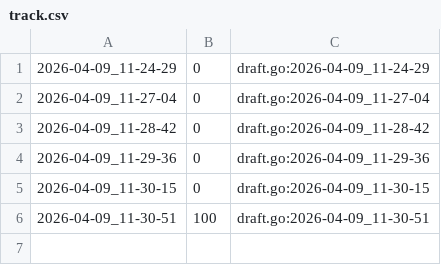
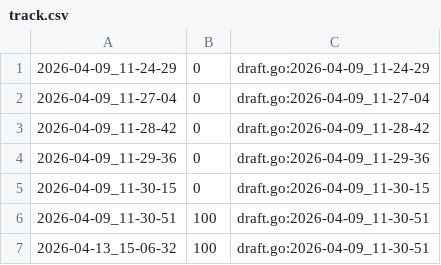
Before and after one commit to qxcode-course/ed-seg-bloco-a-spacercoding, a CSV file: ED/.tko/track/ed@resto/track.csv, drawn as a sheet.

```diff
--- a/ED/.tko/track/ed@resto/track.csv
+++ b/ED/.tko/track/ed@resto/track.csv
@@ -6 +6,2 @@
 2026-04-09_11-30-51,100,draft.go:2026-04-09_11-30-51
+2026-04-13_15-06-32,100,draft.go:2026-04-09_11-30-51
```
Also changed, not shown: ED/.tko/track/ed@queimada/track.csv, ED/.tko/track/ed@treinando/track.csv, 12 other files.
